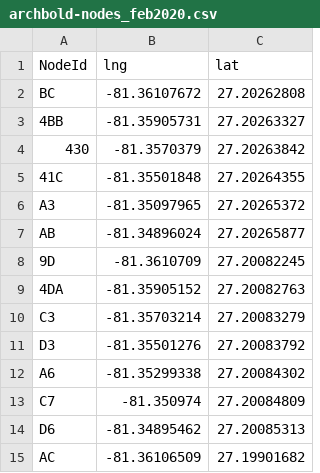
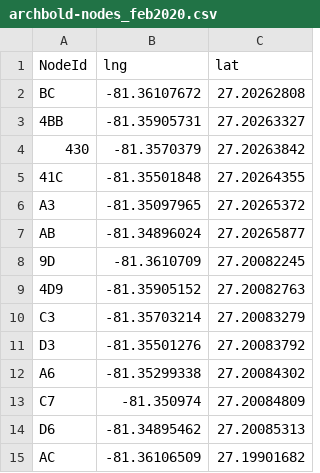
Before and after one commit to younghasuh/data_tools, a CSV file: calibrationtest/archbold-nodes_feb2020.csv, drawn as a sheet; only a part is shown.

Commit message:
Edited node 9

```diff
--- a/calibrationtest/archbold-nodes_feb2020.csv
+++ b/calibrationtest/archbold-nodes_feb2020.csv
@@ -8,3 +8,3 @@ AB,-81.34896024,27.20265877
 9D,-81.3610709,27.20082245
-4DA,-81.35905152,27.20082763
+4D9,-81.35905152,27.20082763
 C3,-81.35703214,27.20083279
```
